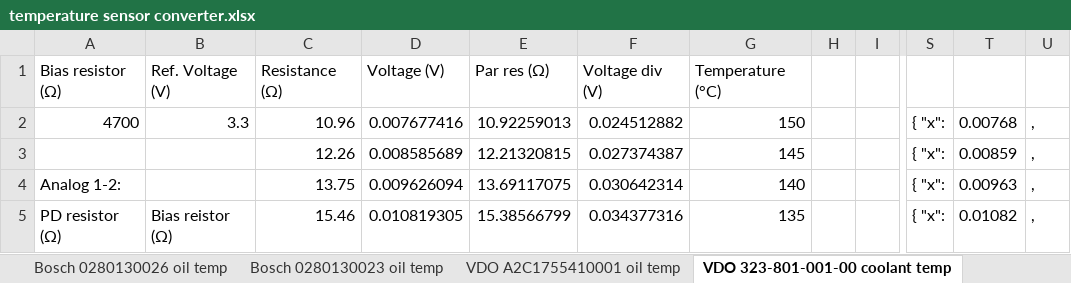
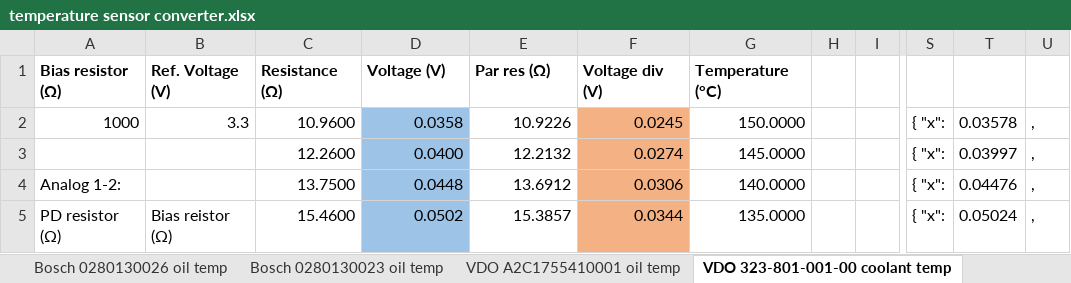
Before and after one commit to handmade0octopus/gauge.s-sorek.uk, an Excel workbook: documents/useful/temperature sensor converter.xlsx, sheet VDO 323-801-001-00 coolant temp, drawn as a sheet; only a part is shown, gaps mark what is left out; values as stored, in another font and other column widths than the file's, no borders; charts and pictures not drawn; the diff covers the shown part only; the diff names each change by its address in the sheet, - before the commit and + after, or states it on an @@ line.

```diff
--- a/documents/useful/temperature sensor converter.xlsx (sheet VDO 323-801-001-00 coolant temp)
+++ b/documents/useful/temperature sensor converter.xlsx (sheet VDO 323-801-001-00 coolant temp)
-A1:G1 bold: off
+A1:G1 bold: on
-A2: 4700
+A2: 1000
-C2: 10.96
+C2: 10.9600
-D2: 0.007677416
+D2: 0.0358
-D2:D5 fill: none
+D2:D5 fill: #9DC3E6
-E2: 10.92259013
+E2: 10.9226
-F2: 0.024512882
+F2: 0.0245
-F2:F5 fill: none
+F2:F5 fill: #F4B183
-G2: 150
+G2: 150.0000
-T2: 0.00768
+T2: 0.03578
-C3: 12.26
+C3: 12.2600
-D3: 0.008585689
+D3: 0.0400
-E3: 12.21320815
+E3: 12.2132
-F3: 0.027374387
+F3: 0.0274
-G3: 145
+G3: 145.0000
-T3: 0.00859
+T3: 0.03997
-C4: 13.75
+C4: 13.7500
-D4: 0.009626094
+D4: 0.0448
-E4: 13.69117075
+E4: 13.6912
-F4: 0.030642314
+F4: 0.0306
-G4: 140
+G4: 140.0000
-T4: 0.00963
+T4: 0.04476
-C5: 15.46
+C5: 15.4600
-D5: 0.010819305
+D5: 0.0502
-E5: 15.38566799
+E5: 15.3857
-F5: 0.034377316
+F5: 0.0344
-G5: 135
+G5: 135.0000
-T5: 0.01082
+T5: 0.05024
```
Also changed, not shown: 210 edited cells and cell formats elsewhere in this sheet, sheet VDO A2C1755410001 oil temp, sheet VDO 360-081-029-001K pressure, sheet Bosch 0280130023 oil temp, sheet Bosch 0261230340 oil + press, sheet Bosch 0280130026 oil temp, other sheet tabs, charts or pictures, 3 other files.
